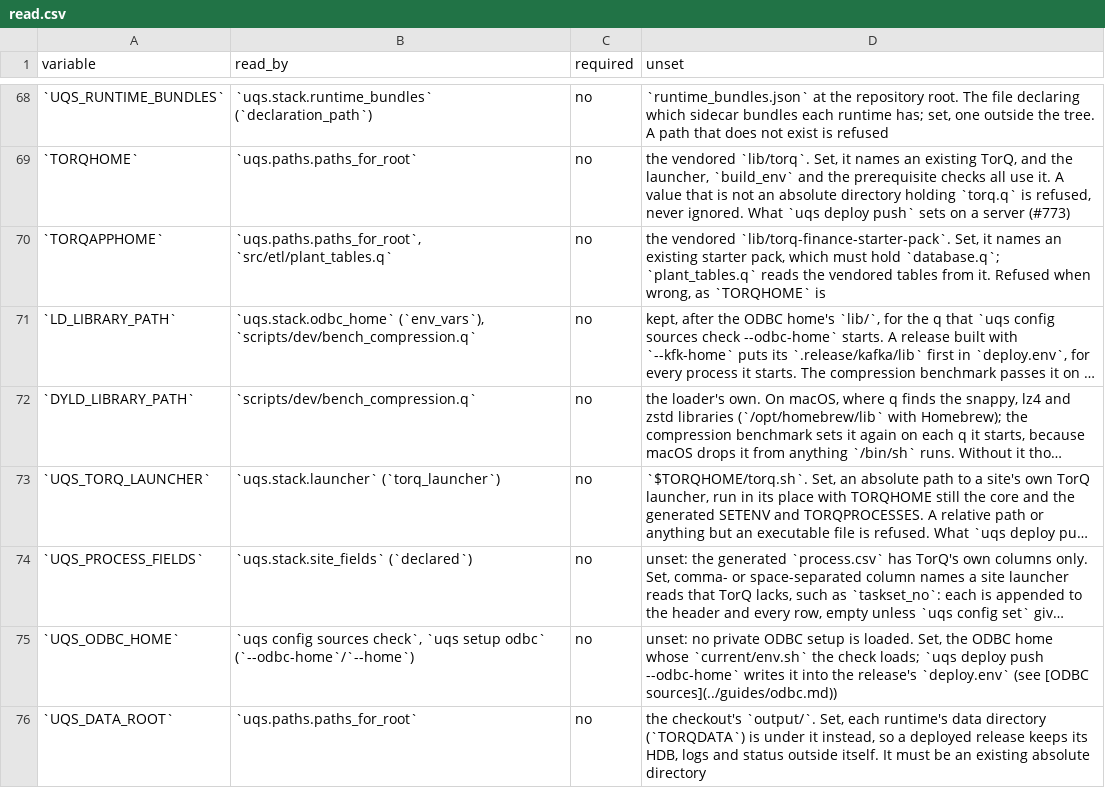
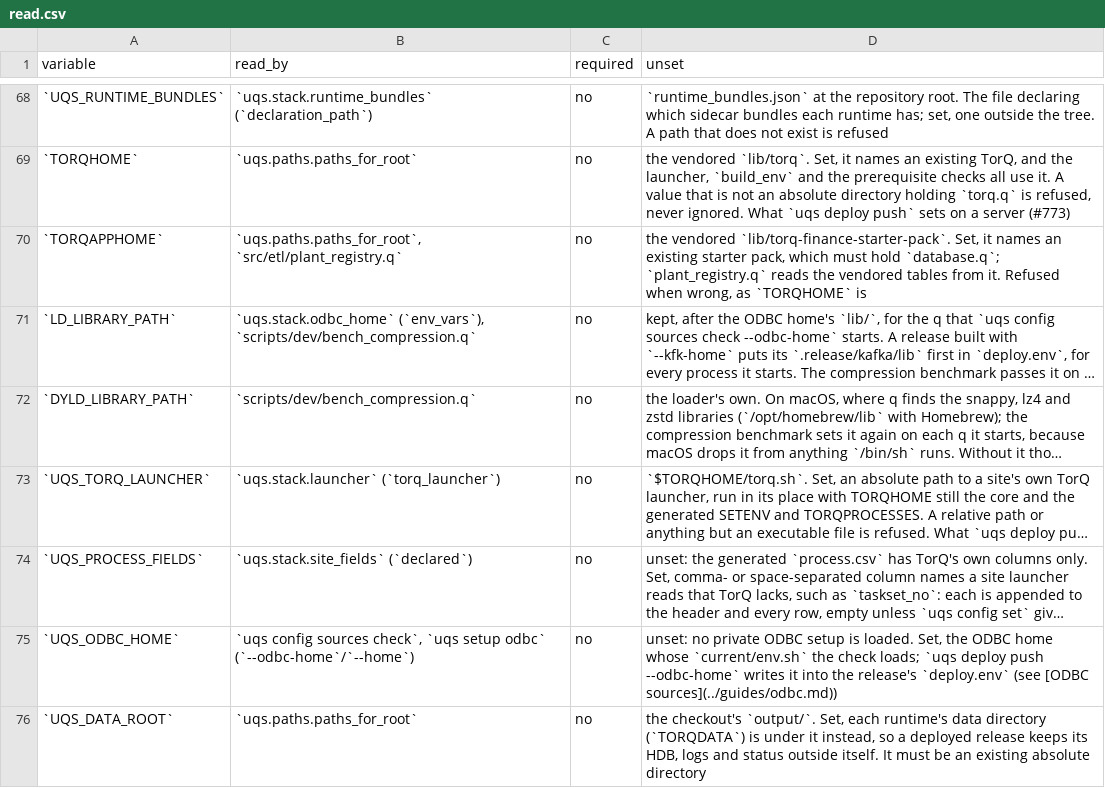
Before and after one commit to kwojdalski/uqf, a CSV file: docs/reference/environment/read.csv, drawn as a sheet; only a part is shown, gaps mark what is left out; long unchanged cells end in …; the diff names each change by its address in the sheet, - before the commit and + after, or states it on an @@ line.

```diff
--- a/docs/reference/environment/read.csv
+++ b/docs/reference/environment/read.csv
-B70 (read_by): `uqs.paths.paths_for_root`, `src/etl/plant_tables.q`
+B70 (read_by): `uqs.paths.paths_for_root`, `src/etl/plant_registry.q`
-D70 (unset): …hold `database.q`; `plant_tables.q` reads the…
+D70 (unset): …hold `database.q`; `plant_registry.q` reads the…
```
Also changed, not shown: 4 other files.
